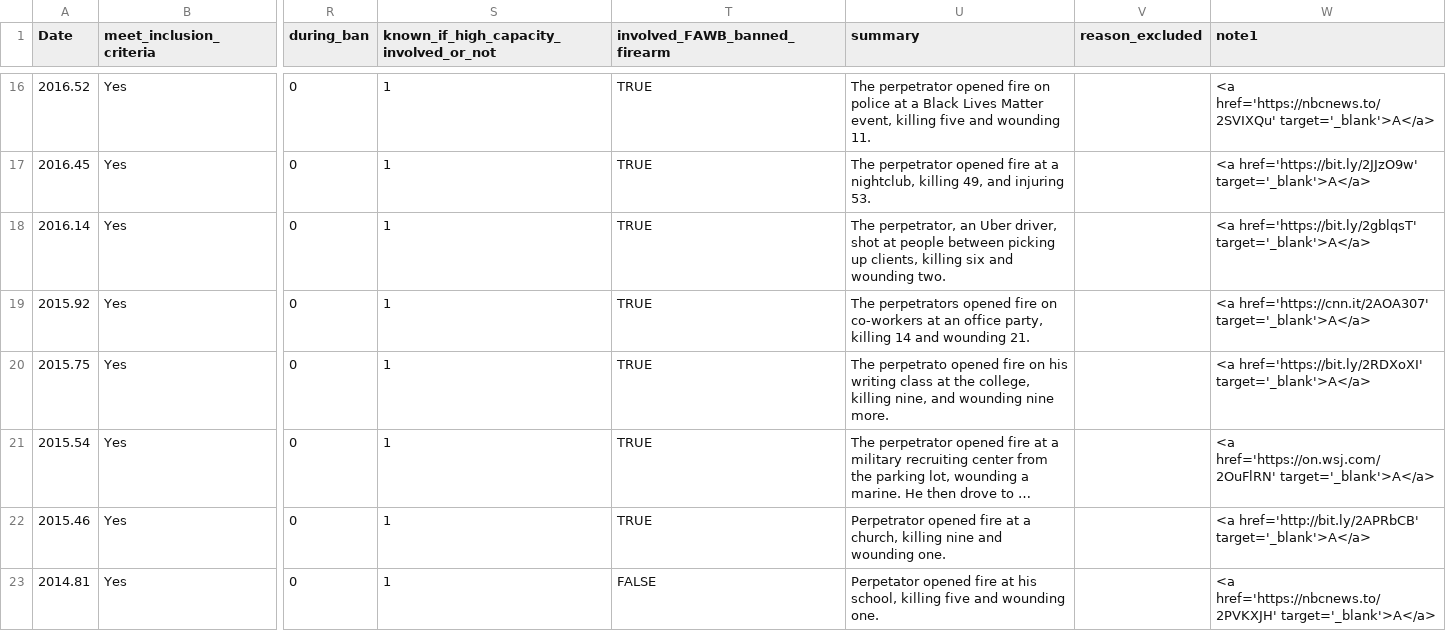
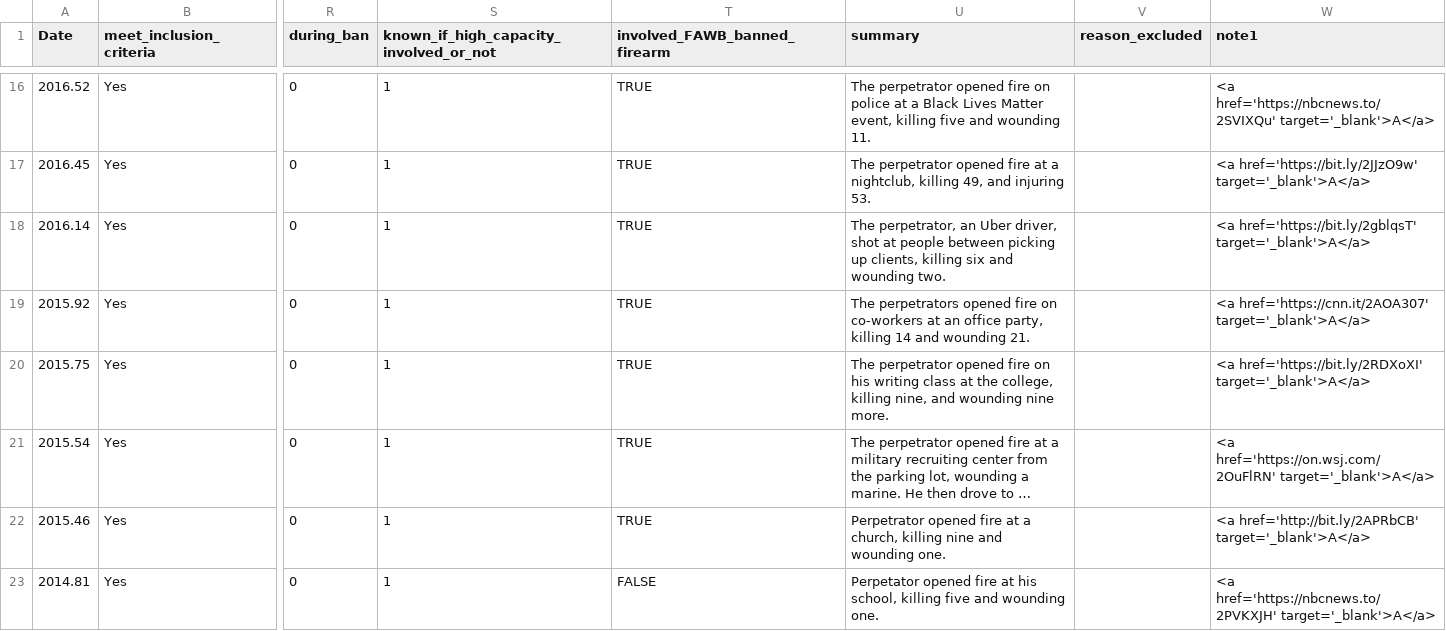
Before and after one commit to smtowers/data, a CSV file: Towers_et_al_public_mass_shootings_Sep_1994_to_Dec_2018.csv, drawn as a sheet; only a part is shown, gaps mark what is left out; long unchanged cells end in …; the diff covers the shown part only; the diff names each change by its address in the sheet, - before the commit and + after, or states it on an @@ line.

```diff
--- a/Towers_et_al_public_mass_shootings_Sep_1994_to_Dec_2018.csv
+++ b/Towers_et_al_public_mass_shootings_Sep_1994_to_Dec_2018.csv
-U20 (summary): The perpetrato opened fire…
+U20 (summary): The perpetrator opened fire…
```
Also changed, not shown: 27 edited cells elsewhere in this file.
